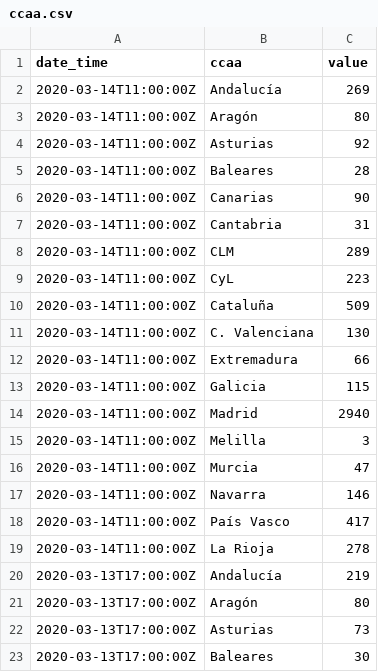
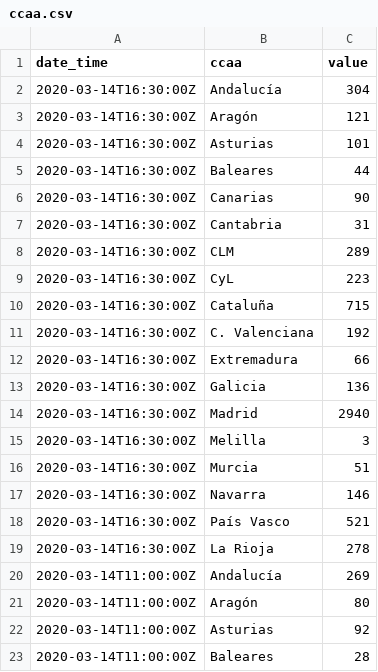
Before and after one commit to databrew/covid19, a CSV file: data-raw/isglobal/ccaa.csv, drawn as a sheet; only a part is shown; the shorter side is filled out with more unchanged rows; the diff names each change by its address in the sheet, - before the commit and + after, or states it on an @@ line.

```diff
--- a/data-raw/isglobal/ccaa.csv
+++ b/data-raw/isglobal/ccaa.csv
+row 2: 2020-03-14T16:30:00Z | Andalucía | 304
+row 3: 2020-03-14T16:30:00Z | Aragón | 121
+row 4: 2020-03-14T16:30:00Z | Asturias | 101
+row 5: 2020-03-14T16:30:00Z | Baleares | 44
+row 6: 2020-03-14T16:30:00Z | Canarias | 90
+row 7: 2020-03-14T16:30:00Z | Cantabria | 31
+row 8: 2020-03-14T16:30:00Z | CLM | 289
+row 9: 2020-03-14T16:30:00Z | CyL | 223
+row 10: 2020-03-14T16:30:00Z | Cataluña | 715
+row 11: 2020-03-14T16:30:00Z | C. Valenciana | 192
+row 12: 2020-03-14T16:30:00Z | Extremadura | 66
+row 13: 2020-03-14T16:30:00Z | Galicia | 136
+row 14: 2020-03-14T16:30:00Z | Madrid | 2940
+row 15: 2020-03-14T16:30:00Z | Melilla | 3
+row 16: 2020-03-14T16:30:00Z | Murcia | 51
+row 17: 2020-03-14T16:30:00Z | Navarra | 146
+row 18: 2020-03-14T16:30:00Z | País Vasco | 521
+row 19: 2020-03-14T16:30:00Z | La Rioja | 278
```
Also changed, not shown: data-raw/spain/ccaa.csv, 2 other files.
